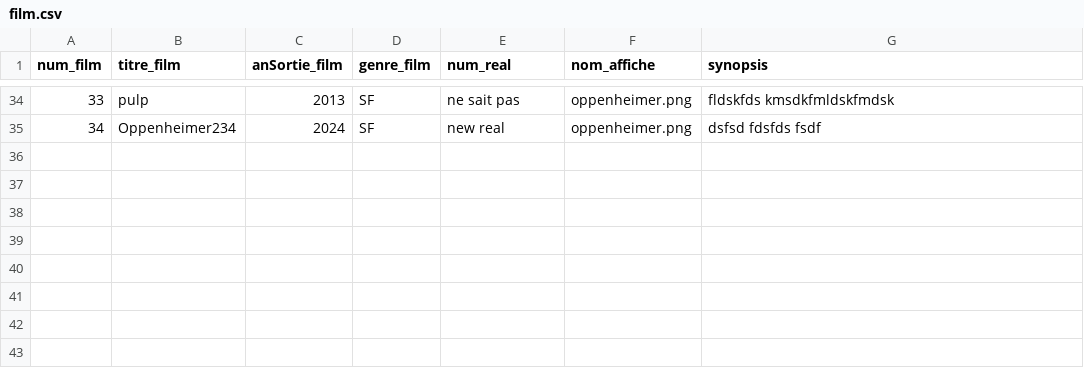
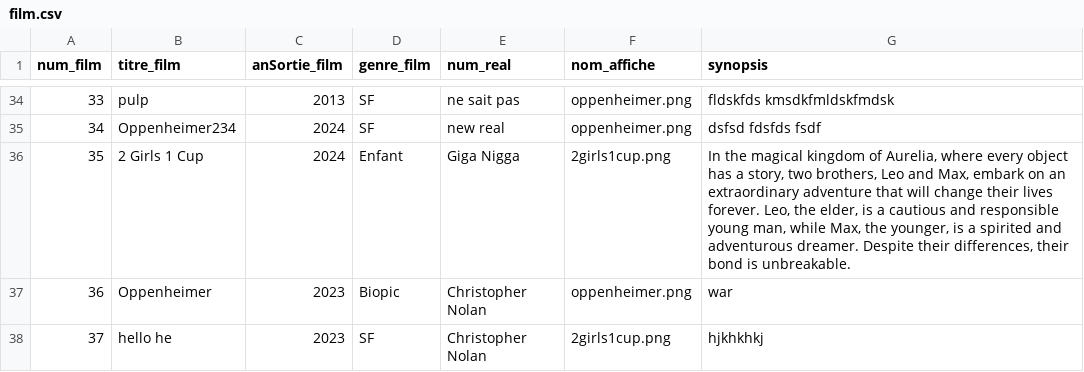
Before and after one commit to TheEndOfTheCycle/Web3Projet, a CSV file: csv/film.csv, drawn as a sheet; only a part is shown, gaps mark what is left out; the diff names each change by its address in the sheet, - before the commit and + after, or states it on an @@ line.

```diff
--- a/csv/film.csv
+++ b/csv/film.csv
+row 36: 35 | 2 Girls 1 Cup | 2024 | Enfant | Giga Nigga | 2girls1cup.png | In the magical kingdom of Aurelia, where every object has a story, two brothers, Leo and Max, embark on an extraordinary adventure that will change their lives forever. Leo, the elder, is a cautious and responsible young man, while Max, the younger, is a spirited and adventurous dreamer. Despite their differences, their bond is unbreakable.
+row 37: 36 | Oppenheimer | 2023 | Biopic | Christopher Nolan | oppenheimer.png | war
+row 38: 37 | hello he | 2023 | SF | Christopher Nolan | 2girls1cup.png | hjkhkhkj
```
Also changed, not shown: 15 other files.
